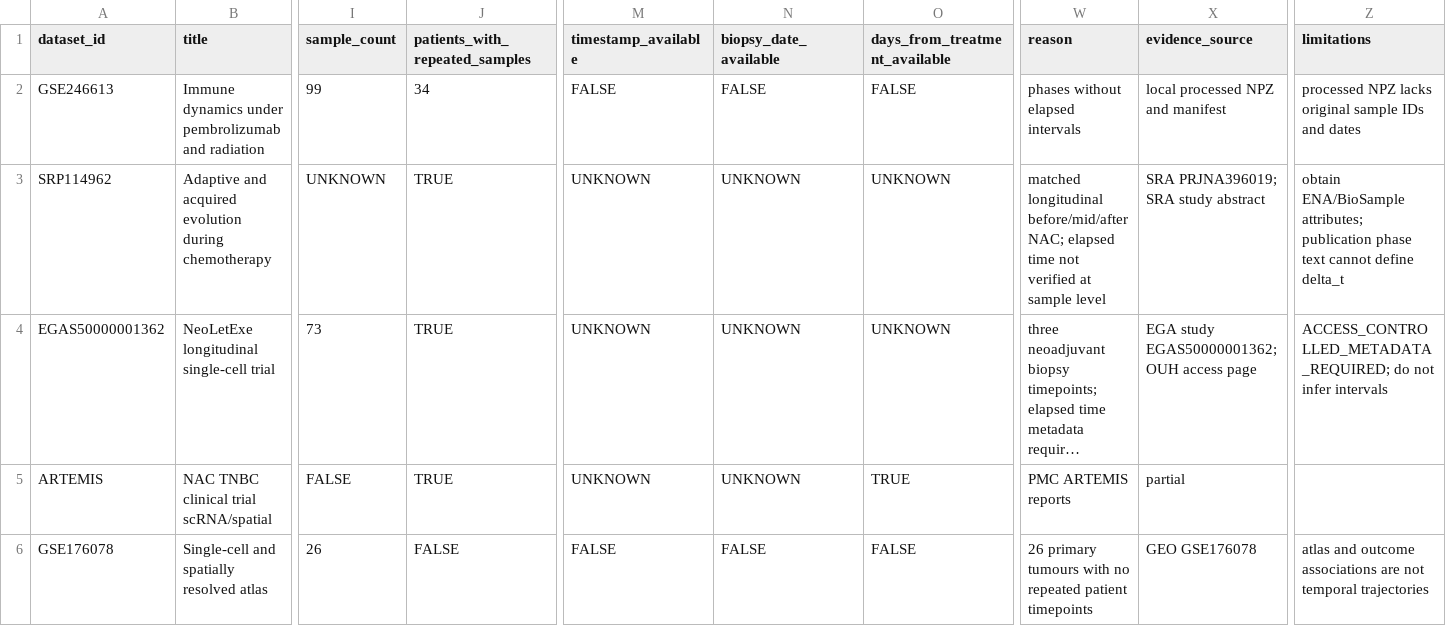
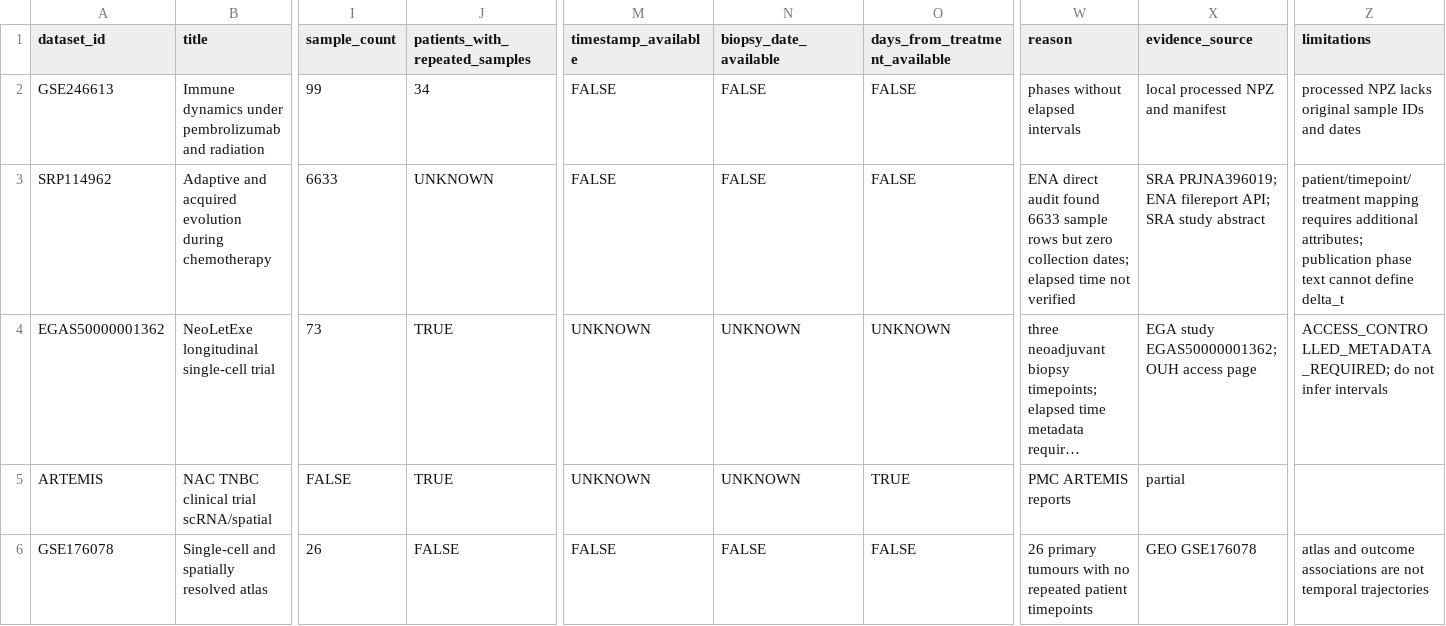
Before and after one commit to JPais7/TumourCell, a CSV file: data/manifests/temporal_dataset_qualification.csv, drawn as a sheet; only a part is shown, gaps mark what is left out; long unchanged cells end in …; the diff names each change by its address in the sheet, - before the commit and + after, or states it on an @@ line.

Commit message:
Acquire and validate real longitudinal metadata

```diff
--- a/data/manifests/temporal_dataset_qualification.csv
+++ b/data/manifests/temporal_dataset_qualification.csv
-I3 (sample_count): UNKNOWN
+I3 (sample_count): 6633
-J3 (patients_with_repeated_samples): TRUE
+J3 (patients_with_repeated_samples): UNKNOWN
-M3 (timestamp_available): UNKNOWN
+M3 (timestamp_available): FALSE
-N3 (biopsy_date_available): UNKNOWN
+N3 (biopsy_date_available): FALSE
-O3 (days_from_treatment_available): UNKNOWN
+O3 (days_from_treatment_available): FALSE
-W3 (reason): matched longitudinal before/mid/after NAC; elapsed time not verified at sample level
+W3 (reason): ENA direct audit found 6633 sample rows but zero collection dates; elapsed time not verified
-X3 (evidence_source): SRA PRJNA396019; SRA study abstract
+X3 (evidence_source): SRA PRJNA396019; ENA filereport API; SRA study abstract
-Z3 (limitations): obtain ENA/BioSample attributes; publication…
+Z3 (limitations): patient/timepoint/treatment mapping requires additional attributes; publication…
```
Also changed, not shown: 4 other files.
